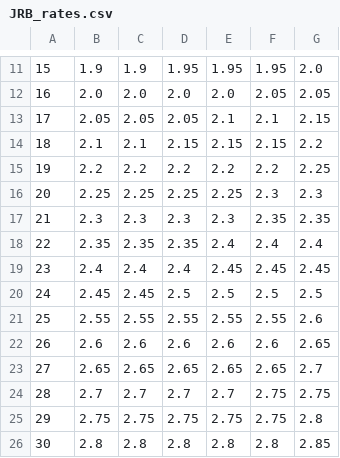
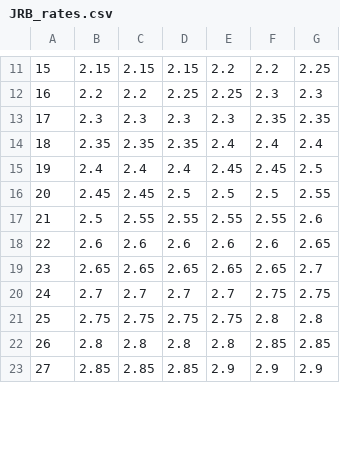
Before and after one commit to Ashihara-Y/VFMcalcProj, a CSV file: JRB_rates.csv, drawn as a sheet; only a part is shown, gaps mark what is left out; the diff covers the shown part only.

```diff
--- a/JRB_rates.csv
+++ b/JRB_rates.csv
@@ -11,16 +11,13 @@
-15	1.9	1.9	1.95	1.95	1.95	2.0
-16	2.0	2.0	2.0	2.0	2.05	2.05
-17	2.05	2.05	2.05	2.1	2.1	2.15
-18	2.1	2.1	2.15	2.15	2.15	2.2
-19	2.2	2.2	2.2	2.2	2.2	2.25
-20	2.25	2.25	2.25	2.25	2.3	2.3
-21	2.3	2.3	2.3	2.3	2.35	2.35
-22	2.35	2.35	2.35	2.4	2.4	2.4
-23	2.4	2.4	2.4	2.45	2.45	2.45
-24	2.45	2.45	2.5	2.5	2.5	2.5
-25	2.55	2.55	2.55	2.55	2.55	2.6
-26	2.6	2.6	2.6	2.6	2.6	2.65
-27	2.65	2.65	2.65	2.65	2.65	2.7
-28	2.7	2.7	2.7	2.7	2.75	2.75
-29	2.75	2.75	2.75	2.75	2.75	2.8
-30	2.8	2.8	2.8	2.8	2.8	2.85
+15	2.15	2.15	2.15	2.2	2.2	2.25
+16	2.2	2.2	2.25	2.25	2.3	2.3
+17	2.3	2.3	2.3	2.3	2.35	2.35
+18	2.35	2.35	2.35	2.4	2.4	2.4
+19	2.4	2.4	2.4	2.45	2.45	2.5
+20	2.45	2.45	2.5	2.5	2.5	2.55
+21	2.5	2.55	2.55	2.55	2.55	2.6
+22	2.6	2.6	2.6	2.6	2.6	2.65
+23	2.65	2.65	2.65	2.65	2.65	2.7
+24	2.7	2.7	2.7	2.7	2.75	2.75
+25	2.75	2.75	2.75	2.75	2.8	2.8
+26	2.8	2.8	2.8	2.8	2.85	2.85
+27	2.85	2.85	2.85	2.9	2.9	2.9
```
Also changed, not shown: 3 added rows and 59 edited cells elsewhere in this file.
